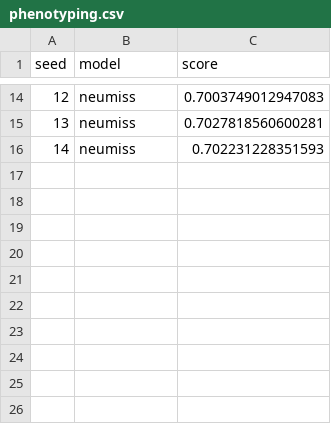
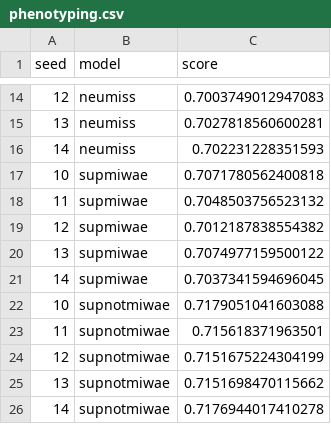
Before and after one commit to mvanness354/mimic_missing_values, a CSV file: results/phenotyping.csv, drawn as a sheet; only a part is shown, gaps mark what is left out.

```diff
--- a/results/phenotyping.csv
+++ b/results/phenotyping.csv
@@ -16 +16,11 @@ seed,model,score
 14,neumiss,0.702231228351593
+10,supmiwae,0.7071780562400818
+11,supmiwae,0.7048503756523132
+12,supmiwae,0.7012187838554382
+13,supmiwae,0.7074977159500122
+14,supmiwae,0.7037341594696045
+10,supnotmiwae,0.7179051041603088
+11,supnotmiwae,0.715618371963501
+12,supnotmiwae,0.7151675224304199
+13,supnotmiwae,0.7151698470115662
+14,supnotmiwae,0.7176944017410278
```
Also changed, not shown: 5 other files.
